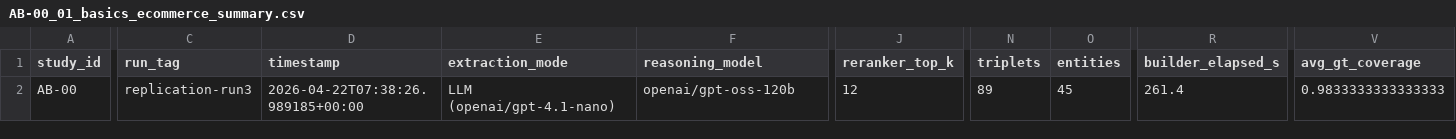
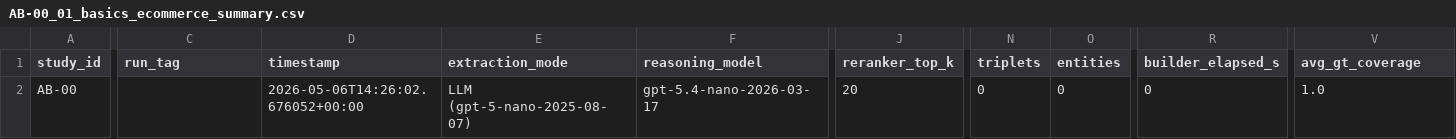
Before and after one commit to LookUpMark/semanticmesh, a CSV file: outputs/ablation/replications/AB-00/datasets/01_basics_ecommerce/thesis/AB-00_01_basics_ecommerce_summary.csv, drawn as a sheet; only a part is shown, gaps mark what is left out; the diff covers the shown part only; the diff names each change by its address in the sheet, - before the commit and + after, or states it on an @@ line.

```diff
--- a/outputs/ablation/replications/AB-00/datasets/01_basics_ecommerce/thesis/AB-00_01_basics_ecommerce_summary.csv
+++ b/outputs/ablation/replications/AB-00/datasets/01_basics_ecommerce/thesis/AB-00_01_basics_ecommerce_summary.csv
-C2 (run_tag): replication-run3
+C2 (run_tag): (empty)
-D2 (timestamp): 2026-04-22T07:38:26.989185+00:00
+D2 (timestamp): 2026-05-06T14:26:02.676052+00:00
-E2 (extraction_mode): LLM (openai/gpt-4.1-nano)
+E2 (extraction_mode): LLM (gpt-5-nano-2025-08-07)
-F2 (reasoning_model): openai/gpt-oss-120b
+F2 (reasoning_model): gpt-5.4-nano-2026-03-17
-J2 (reranker_top_k): 12
+J2 (reranker_top_k): 20
-N2 (triplets): 89
+N2 (triplets): 0
-O2 (entities): 45
+O2 (entities): 0
-R2 (builder_elapsed_s): 261.4
+R2 (builder_elapsed_s): 0
-V2 (avg_gt_coverage): 0.9833333333333333
+V2 (avg_gt_coverage): 1.0
```
Also changed, not shown: 2 edited cells elsewhere in this file, outputs/ablation/AB-00/datasets/01_basics_ecommerce/thesis/AB-00_01_basics_ecommerce_per_question.csv, outputs/ablation/AB-00/datasets/01_basics_ecommerce/thesis/AB-00_01_basics_ecommerce_summary.csv, 33 other files.
